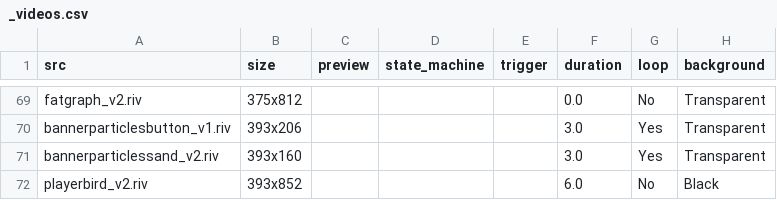
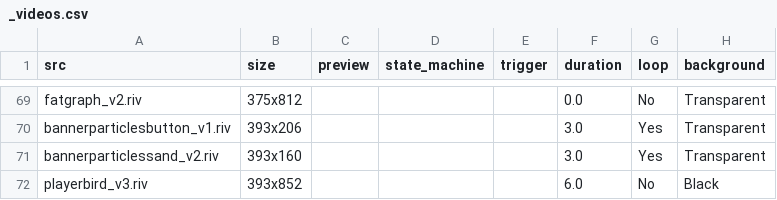
Before and after one commit to KurganskiYu/Rive, a CSV file: _videos.csv, drawn as a sheet; only a part is shown, gaps mark what is left out; the diff names each change by its address in the sheet, - before the commit and + after, or states it on an @@ line.

```diff
--- a/_videos.csv
+++ b/_videos.csv
-A72 (src): playerbird_v2.riv
+A72 (src): playerbird_v3.riv
```
Also changed, not shown: 5 other files.
